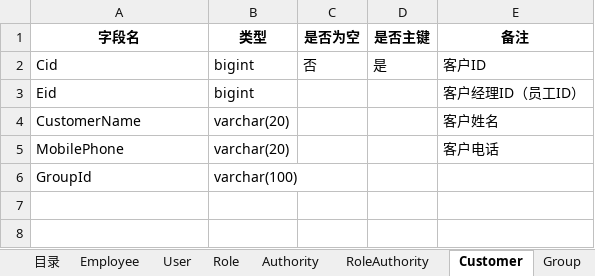
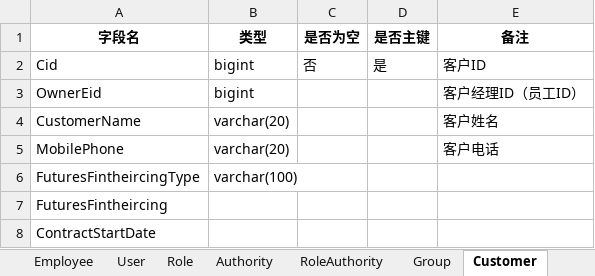
Before and after one commit to zhouyanfss/Deqin, an Excel workbook: docs/德勤.xlsx, sheet Customer, drawn as a sheet; values as stored, in another font and other column widths than the file's, no borders; the diff names each change by its address in the sheet, - before the commit and + after, or states it on an @@ line.

```diff
--- a/docs/德勤.xlsx (sheet Customer)
+++ b/docs/德勤.xlsx (sheet Customer)
@@ sheet tab order changed: Employee | User | Role | Authority | RoleAuthority | Group | Customer @@
-A3 (字段名): Eid
+A3 (字段名): OwnerEid
-A6 (字段名): GroupId
+A6 (字段名): FuturesFintheircingType
+row 7: FuturesFintheircing
+row 8: ContractStartDate
```
Also changed, not shown: sheet Group, sheet Employee, other sheet tabs.
